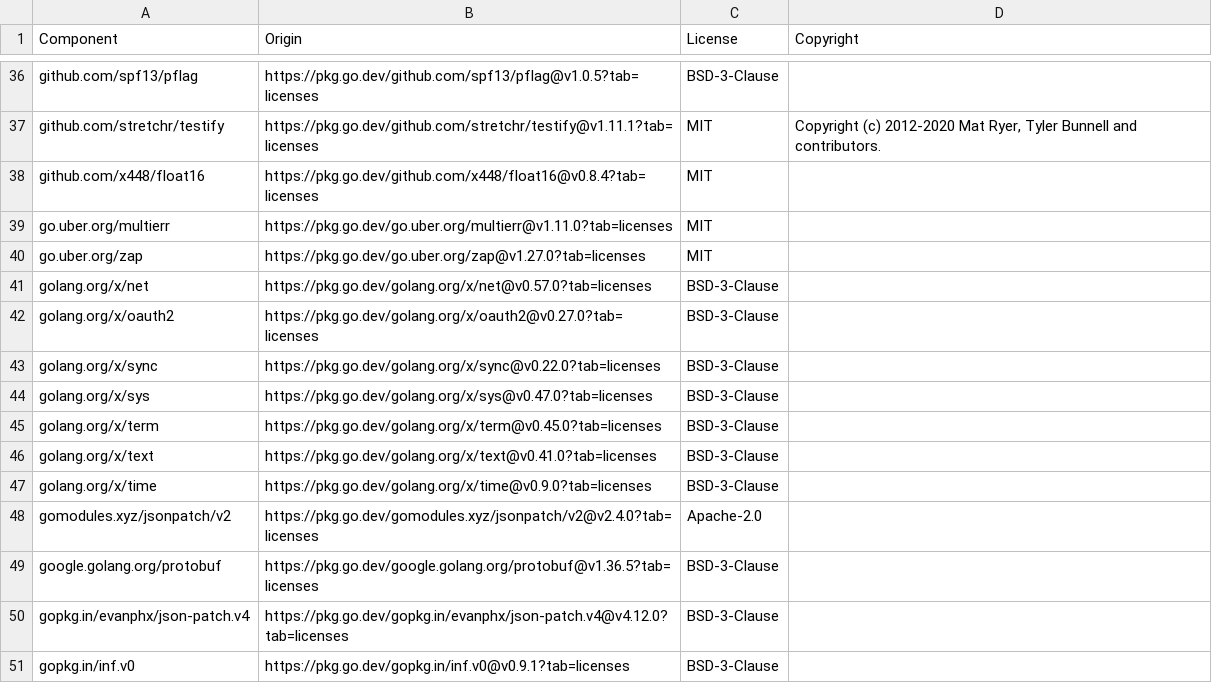
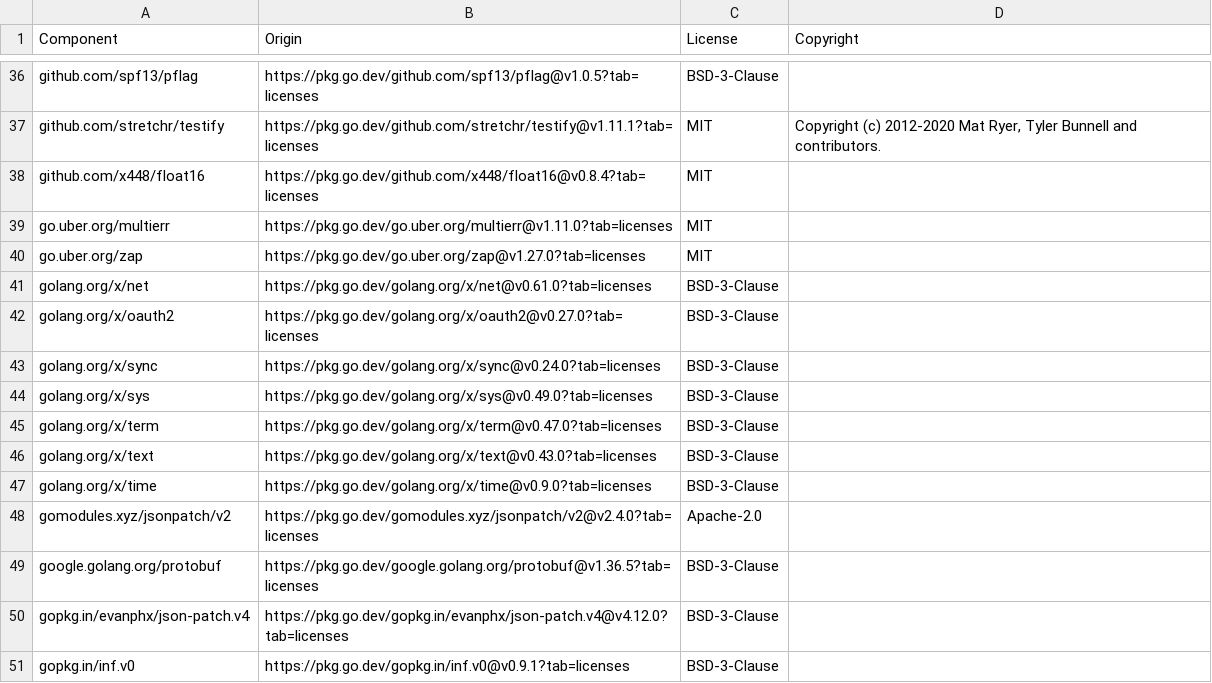
Before and after one commit to DataDog/redis-cluster-kubernetes-operator, a CSV file: LICENSE-3rdparty.csv, drawn as a sheet; only a part is shown, gaps mark what is left out.

Commit message:
Fix dependency upgrade license and build checks

```diff
--- a/LICENSE-3rdparty.csv
+++ b/LICENSE-3rdparty.csv
@@ -40,8 +40,8 @@ go.uber.org/multierr,https://pkg.go.dev/go.uber.org/multierr@v1.11.0?tab=license
 go.uber.org/zap,https://pkg.go.dev/go.uber.org/zap@v1.27.0?tab=licenses,MIT,
-golang.org/x/net,https://pkg.go.dev/golang.org/x/net@v0.57.0?tab=licenses,BSD-3-Clause,
+golang.org/x/net,https://pkg.go.dev/golang.org/x/net@v0.61.0?tab=licenses,BSD-3-Clause,
 golang.org/x/oauth2,https://pkg.go.dev/golang.org/x/oauth2@v0.27.0?tab=licenses,BSD-3-Clause,
-golang.org/x/sync,https://pkg.go.dev/golang.org/x/sync@v0.22.0?tab=licenses,BSD-3-Clause,
-golang.org/x/sys,https://pkg.go.dev/golang.org/x/sys@v0.47.0?tab=licenses,BSD-3-Clause,
-golang.org/x/term,https://pkg.go.dev/golang.org/x/term@v0.45.0?tab=licenses,BSD-3-Clause,
-golang.org/x/text,https://pkg.go.dev/golang.org/x/text@v0.41.0?tab=licenses,BSD-3-Clause,
+golang.org/x/sync,https://pkg.go.dev/golang.org/x/sync@v0.24.0?tab=licenses,BSD-3-Clause,
+golang.org/x/sys,https://pkg.go.dev/golang.org/x/sys@v0.49.0?tab=licenses,BSD-3-Clause,
+golang.org/x/term,https://pkg.go.dev/golang.org/x/term@v0.47.0?tab=licenses,BSD-3-Clause,
+golang.org/x/text,https://pkg.go.dev/golang.org/x/text@v0.43.0?tab=licenses,BSD-3-Clause,
 golang.org/x/time,https://pkg.go.dev/golang.org/x/time@v0.9.0?tab=licenses,BSD-3-Clause,
```
Also changed, not shown: 1 other file.
